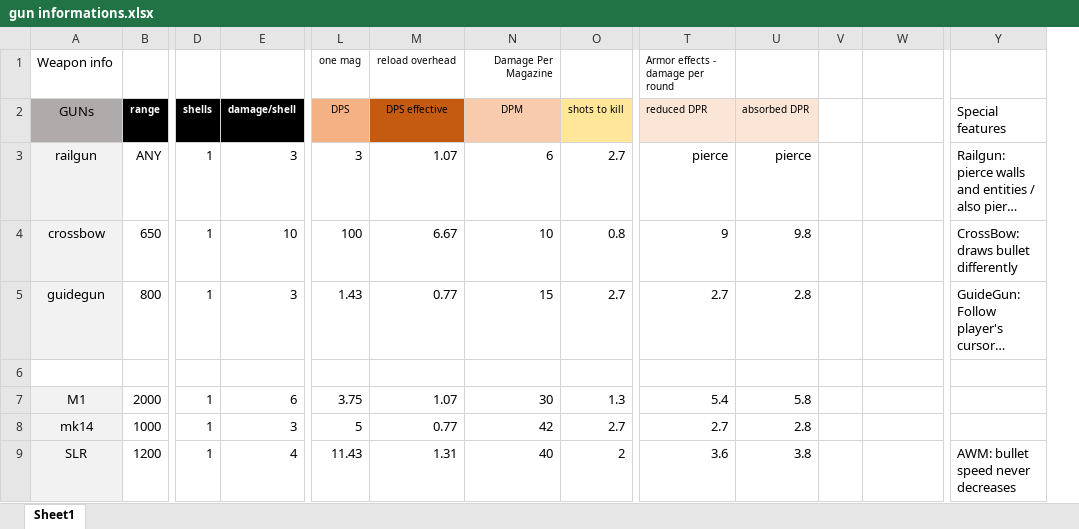
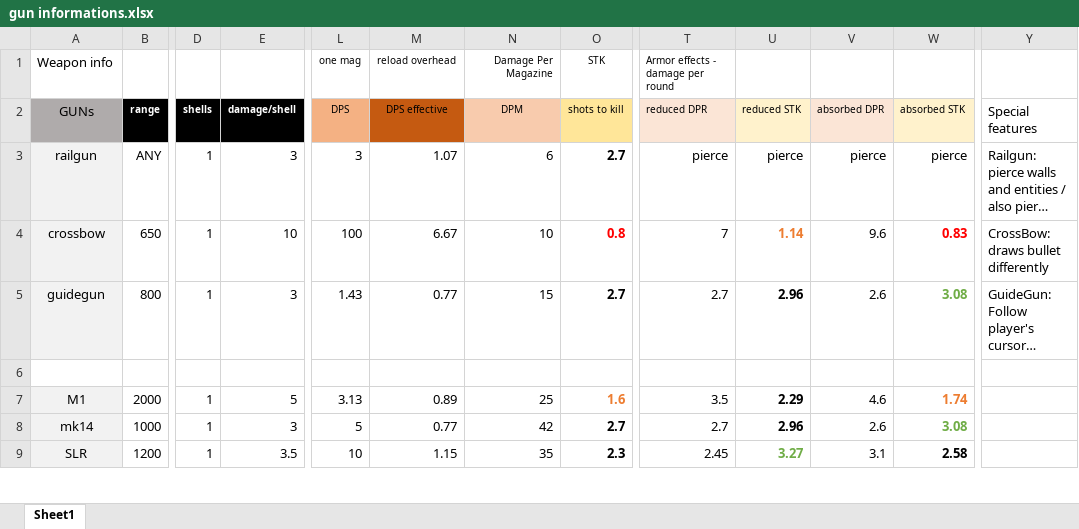
Before and after one commit to blueSparrow2000/simple-multiplayer-gun-game, an Excel workbook: gun informations.xlsx, sheet Sheet1, drawn as a sheet; only a part is shown, gaps mark what is left out; long unchanged cells end in …; values as stored, in another font and other column widths than the file's, no borders; removed rows and columns are numbered as before the commit, all else as after; the diff covers the shown part only; the diff names each change by its address in the sheet, - before the commit and + after, or states it on an @@ line.

```diff
--- a/gun informations.xlsx (sheet Sheet1)
+++ b/gun informations.xlsx (sheet Sheet1)
+column U (reduced STK), rows 3-9: pierce | 1.14 | 2.96 |  | 2.29 | 2.96 | 3.27
-column V, empty
-O1 (shots to kill): (empty)
+O1 (shots to kill): STK
-W2: (empty)
+W2: absorbed STK
-W2 fill: none
+W2 fill: #FFF2CC
-O3:O5 bold: off
+O3:O5 bold: on
-W3 (absorbed STK): (empty)
+W3 (absorbed STK): pierce
-O4 text colour: black
+O4 text colour: #FF0000
-T4 (reduced DPR): 9
+T4 (reduced DPR): 7
-V4 (absorbed DPR): 9.8
+V4 (absorbed DPR): 9.6
-W4 (absorbed STK): (empty)
+W4 (absorbed STK): 0.83
-V5 (absorbed DPR): 2.8
+V5 (absorbed DPR): 2.6
-W5 (absorbed STK): (empty)
+W5 (absorbed STK): 3.08
-E7 (damage/shell): 6
+E7 (damage/shell): 5
-L7 (DPS): 3.75
+L7 (DPS): 3.13
-M7 (DPS effective): 1.07
+M7 (DPS effective): 0.89
-N7 (DPM): 30
+N7 (DPM): 25
-O7 (shots to kill): 1.3
+O7 (shots to kill): 1.6
-O7:O9 bold: off
+O7:O9 bold: on
-O7 text colour: black
+O7 text colour: #ED7D31
-T7 (reduced DPR): 5.4
+T7 (reduced DPR): 3.5
-V7 (absorbed DPR): 5.8
+V7 (absorbed DPR): 4.6
-W7 (absorbed STK): (empty)
+W7 (absorbed STK): 1.74
-V8 (absorbed DPR): 2.8
+V8 (absorbed DPR): 2.6
-W8 (absorbed STK): (empty)
+W8 (absorbed STK): 3.08
-E9 (damage/shell): 4
+E9 (damage/shell): 3.5
-L9 (DPS): 11.43
+L9 (DPS): 10
-M9 (DPS effective): 1.31
+M9 (DPS effective): 1.15
-N9 (DPM): 40
+N9 (DPM): 35
-O9 (shots to kill): 2
+O9 (shots to kill): 2.3
-T9 (reduced DPR): 3.6
+T9 (reduced DPR): 2.45
-V9 (absorbed DPR): 3.8
+V9 (absorbed DPR): 3.1
-W9 (absorbed STK): (empty)
+W9 (absorbed STK): 2.58
-Y9 (Special features): AWM: bullet speed never decreases
+Y9 (Special features): (empty)
```
Also changed, not shown: 7 added rows, 7 removed rows, 30 edited cells and cell formats elsewhere in this sheet, 1 other file.
